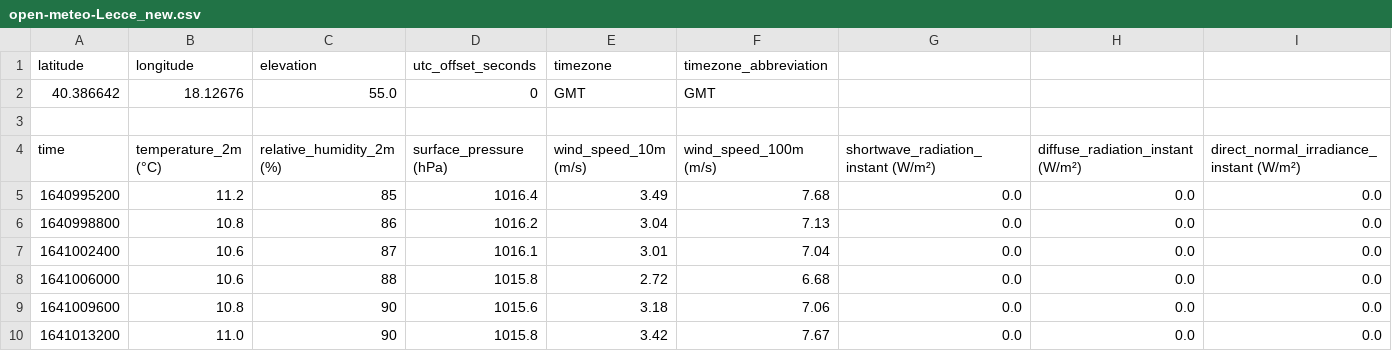
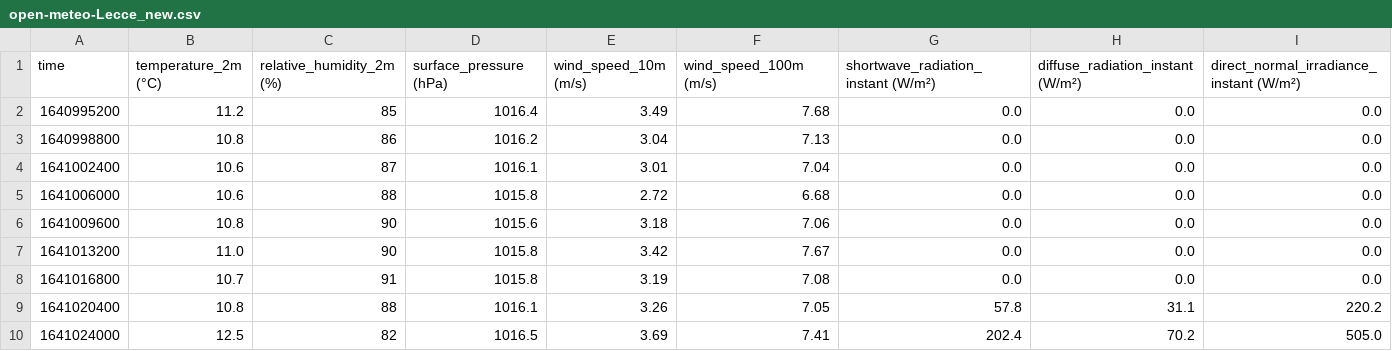
Before and after one commit to fizzi01/SynthGen, a CSV file: data/open-meteo-Lecce_new.csv, drawn as a sheet; only a part is shown; the shorter side is filled out with more unchanged rows; the diff names each change by its address in the sheet, - before the commit and + after, or states it on an @@ line.

Commit message:
Update csv

```diff
--- a/data/open-meteo-Lecce_new.csv
+++ b/data/open-meteo-Lecce_new.csv
-row 1: latitude | longitude | elevation | utc_offset_seconds | timezone | timezone_abbreviation
-row 2: 40.386642 | 18.12676 | 55.0 | 0 | GMT | GMT
-row 3: (empty)
```
